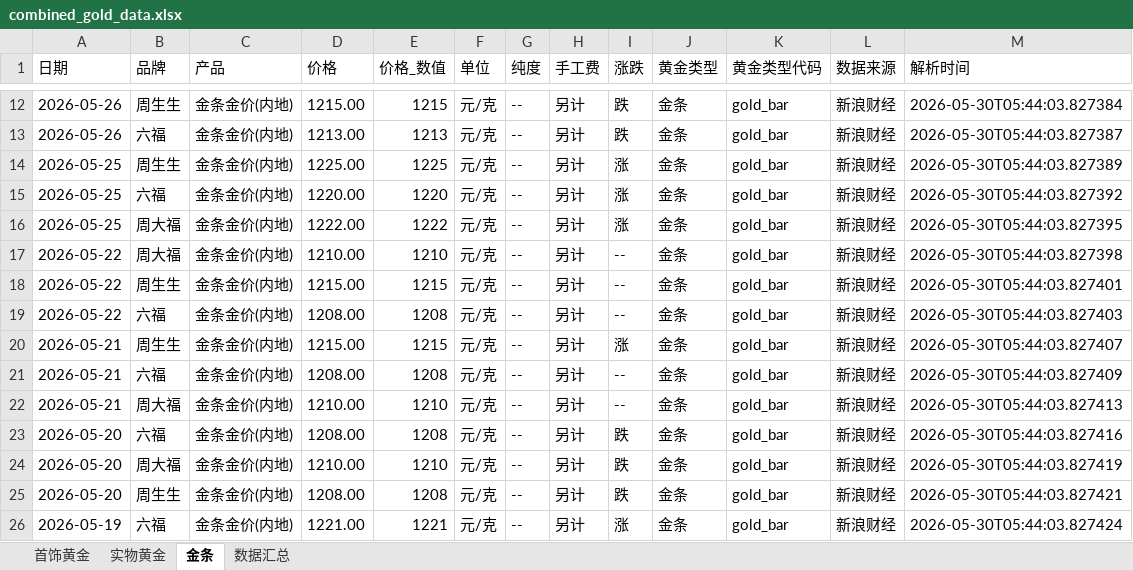
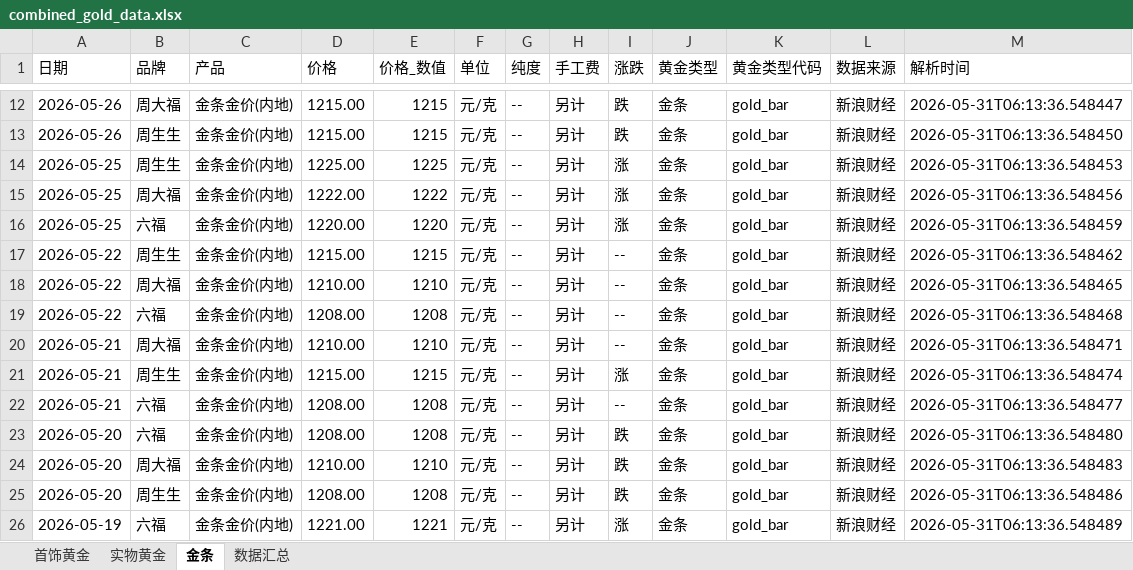
Before and after one commit to chengazhen/python-gold, an Excel workbook: combined_gold_data.xlsx, sheet 金条, drawn as a sheet; only a part is shown, gaps mark what is left out; values as stored, in another font and other column widths than the file's, no borders; removed rows and columns are numbered as before the commit, all else as after; the diff covers the shown part only; the diff names each change by its address in the sheet, - before the commit and + after, or states it on an @@ line.

```diff
--- a/combined_gold_data.xlsx (sheet 金条)
+++ b/combined_gold_data.xlsx (sheet 金条)
-B12 (品牌): 周生生
+B12 (品牌): 周大福
-M12 (解析时间): 2026-05-30T05:44:03.827384
+M12 (解析时间): 2026-05-31T06:13:36.548447
-B13 (品牌): 六福
+B13 (品牌): 周生生
-D13 (价格): 1213.00
+D13 (价格): 1215.00
-E13 (价格_数值): 1213
+E13 (价格_数值): 1215
-M13 (解析时间): 2026-05-30T05:44:03.827387
+M13 (解析时间): 2026-05-31T06:13:36.548450
-M14 (解析时间): 2026-05-30T05:44:03.827389
+M14 (解析时间): 2026-05-31T06:13:36.548453
-B15 (品牌): 六福
+B15 (品牌): 周大福
-D15 (价格): 1220.00
+D15 (价格): 1222.00
-E15 (价格_数值): 1220
+E15 (价格_数值): 1222
-M15 (解析时间): 2026-05-30T05:44:03.827392
+M15 (解析时间): 2026-05-31T06:13:36.548456
-B16 (品牌): 周大福
+B16 (品牌): 六福
-D16 (价格): 1222.00
+D16 (价格): 1220.00
-E16 (价格_数值): 1222
+E16 (价格_数值): 1220
-M16 (解析时间): 2026-05-30T05:44:03.827395
+M16 (解析时间): 2026-05-31T06:13:36.548459
-B17 (品牌): 周大福
+B17 (品牌): 周生生
-D17 (价格): 1210.00
+D17 (价格): 1215.00
-E17 (价格_数值): 1210
+E17 (价格_数值): 1215
-M17 (解析时间): 2026-05-30T05:44:03.827398
+M17 (解析时间): 2026-05-31T06:13:36.548462
-B18 (品牌): 周生生
+B18 (品牌): 周大福
-D18 (价格): 1215.00
+D18 (价格): 1210.00
-E18 (价格_数值): 1215
+E18 (价格_数值): 1210
-M18 (解析时间): 2026-05-30T05:44:03.827401
+M18 (解析时间): 2026-05-31T06:13:36.548465
-M19 (解析时间): 2026-05-30T05:44:03.827403
+M19 (解析时间): 2026-05-31T06:13:36.548468
+row 20: 2026-05-21 | 周大福 | 金条金价(内地) | 1210.00 | 1210 | 元/克 | -- | 另计 | -- | 金条 | gold_bar | 新浪财经 | 2026-05-31T06:13:36.548471
-M21 (解析时间): 2026-05-30T05:44:03.827407
+M21 (解析时间): 2026-05-31T06:13:36.548474
-M22 (解析时间): 2026-05-30T05:44:03.827409
+M22 (解析时间): 2026-05-31T06:13:36.548477
-row 22: 2026-05-21 | 周大福 | 金条金价(内地) | 1210.00 | 1210 | 元/克 | -- | 另计 | -- | 金条 | gold_bar | 新浪财经 | 2026-05-30T05:44:03.827413
-M23 (解析时间): 2026-05-30T05:44:03.827416
+M23 (解析时间): 2026-05-31T06:13:36.548480
-M24 (解析时间): 2026-05-30T05:44:03.827419
+M24 (解析时间): 2026-05-31T06:13:36.548483
-M25 (解析时间): 2026-05-30T05:44:03.827421
+M25 (解析时间): 2026-05-31T06:13:36.548486
-M26 (解析时间): 2026-05-30T05:44:03.827424
+M26 (解析时间): 2026-05-31T06:13:36.548489
```
Also changed, not shown: 3 added rows, 3 removed rows and 75 edited cells elsewhere in this sheet, sheet 实物黄金, sheet 首饰黄金, sheet 数据汇总, gold_bar_latest.xlsx, jewelry_gold_latest.xlsx, 11 other files.
